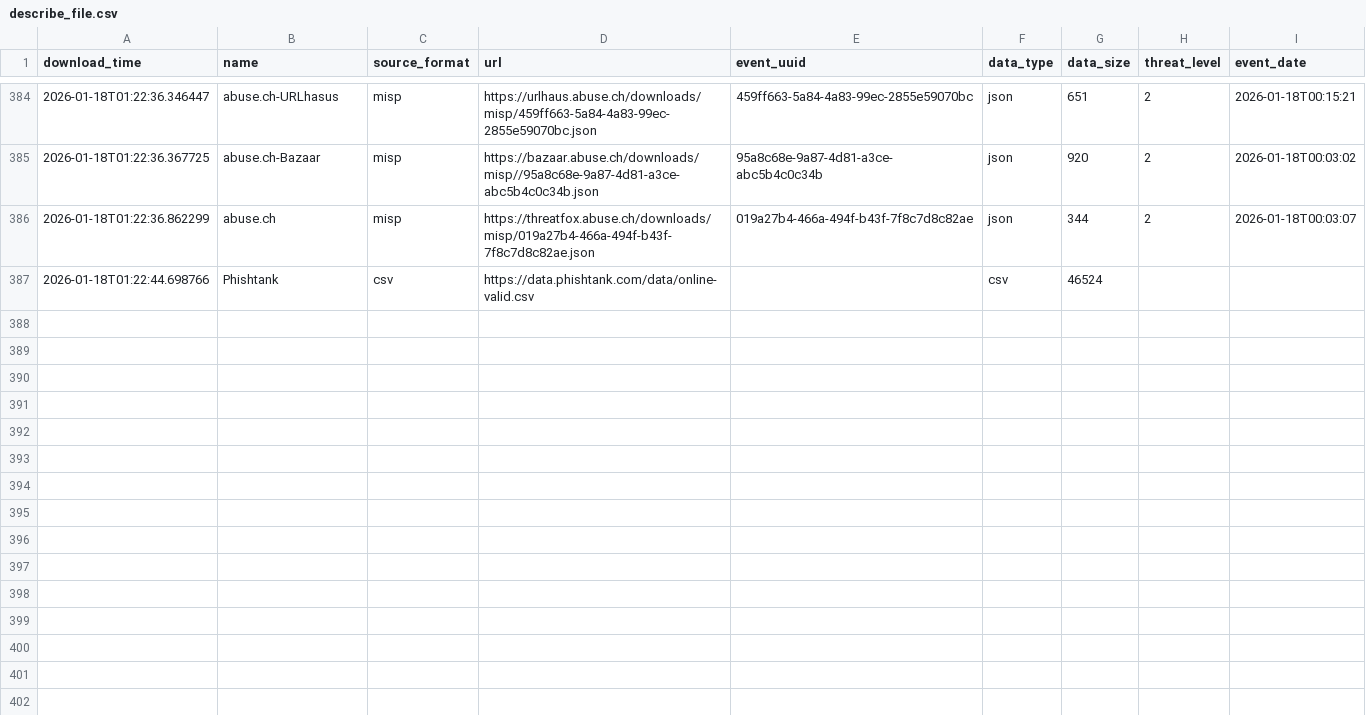
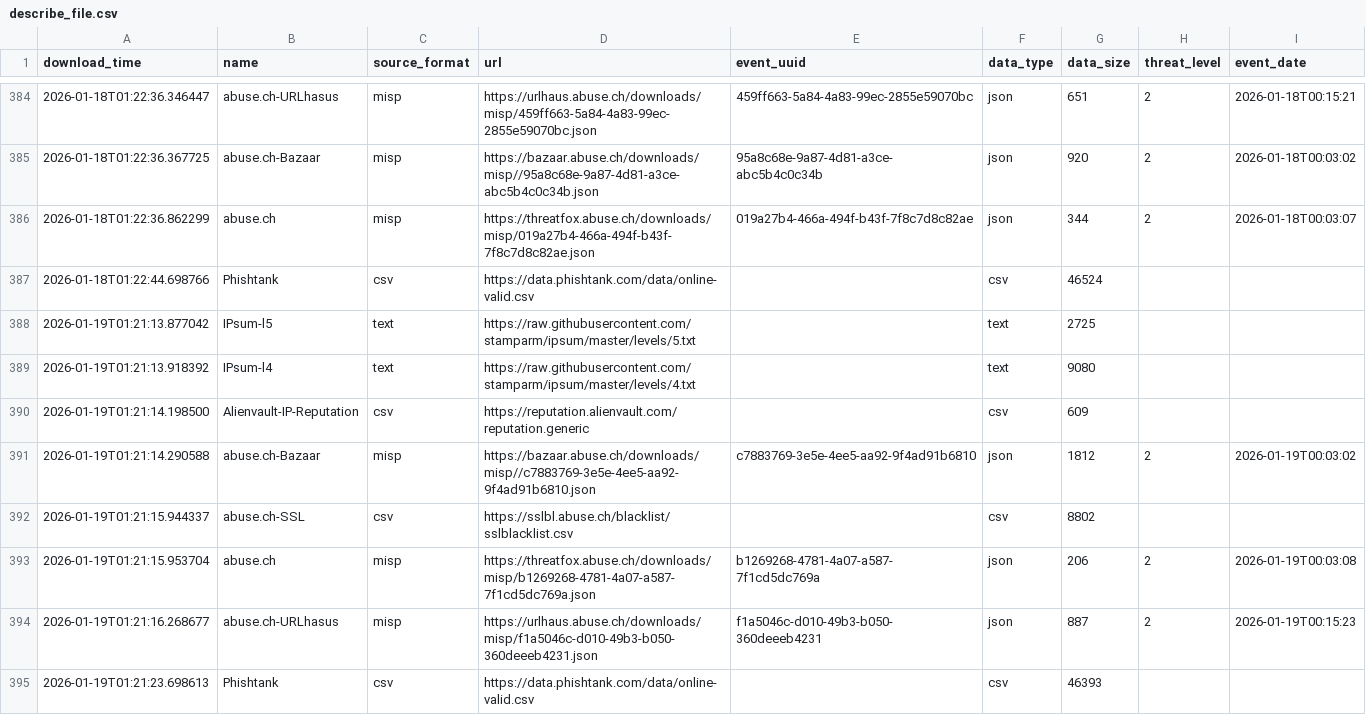
Before and after one commit to smart-sec/FinalThreatFeed, a CSV file: output/describe_file.csv, drawn as a sheet; only a part is shown, gaps mark what is left out.

```diff
--- a/output/describe_file.csv
+++ b/output/describe_file.csv
@@ -387 +387,9 @@ download_time,name,source_format,url,event_uuid,data_type,data_size,threat_level
 2026-01-18T01:22:44.698766,Phishtank,csv,https://data.phishtank.com/data/online-valid.csv,,csv,46524,,
+2026-01-19T01:21:13.877042,IPsum-l5,text,https://raw.githubusercontent.com/stamparm/ipsum/master/levels/5.txt,,text,2725,,
+2026-01-19T01:21:13.918392,IPsum-l4,text,https://raw.githubusercontent.com/stamparm/ipsum/master/levels/4.txt,,text,9080,,
+2026-01-19T01:21:14.198500,Alienvault-IP-Reputation,csv,https://reputation.alienvault.com/reputation.generic,,csv,609,,
+2026-01-19T01:21:14.290588,abuse.ch-Bazaar,misp,https://bazaar.abuse.ch/downloads/misp//c7883769-3e5e-4ee5-aa92-9f4ad91b6810.json,c7883769-3e5e-4ee5-aa92-9f4ad91b6810,json,1812,2,2026-01-19T00:03:02
+2026-01-19T01:21:15.944337,abuse.ch-SSL,csv,https://sslbl.abuse.ch/blacklist/sslblacklist.csv,,csv,8802,,
+2026-01-19T01:21:15.953704,abuse.ch,misp,https://threatfox.abuse.ch/downloads/misp/b1269268-4781-4a07-a587-7f1cd5dc769a.json,b1269268-4781-4a07-a587-7f1cd5dc769a,json,206,2,2026-01-19T00:03:08
+2026-01-19T01:21:16.268677,abuse.ch-URLhasus,misp,https://urlhaus.abuse.ch/downloads/misp/f1a5046c-d010-49b3-b050-360deeeb4231.json,f1a5046c-d010-49b3-b050-360deeeb4231,json,887,2,2026-01-19T00:15:23
+2026-01-19T01:21:23.698613,Phishtank,csv,https://data.phishtank.com/data/online-valid.csv,,csv,46393,,
```
Also changed, not shown: 1 other file.
